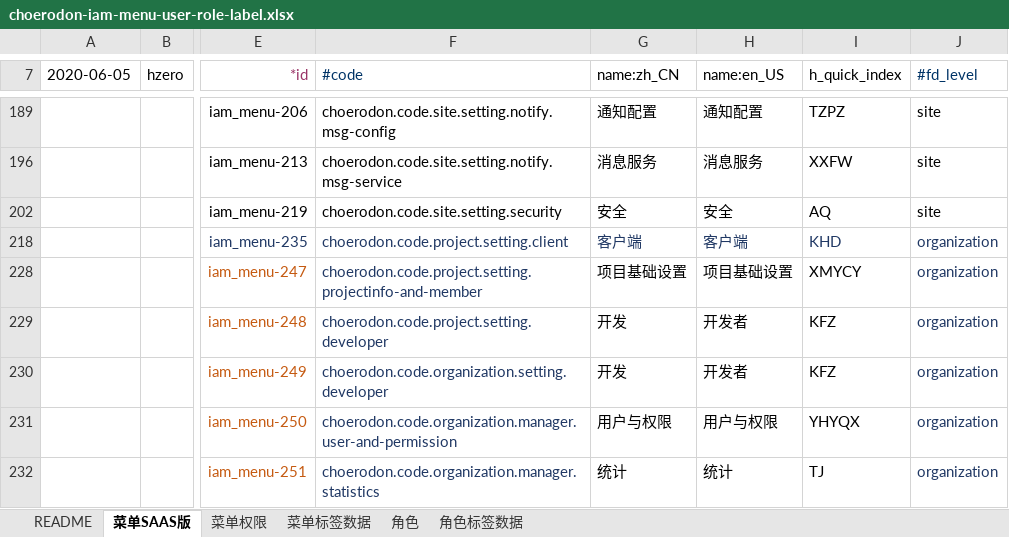
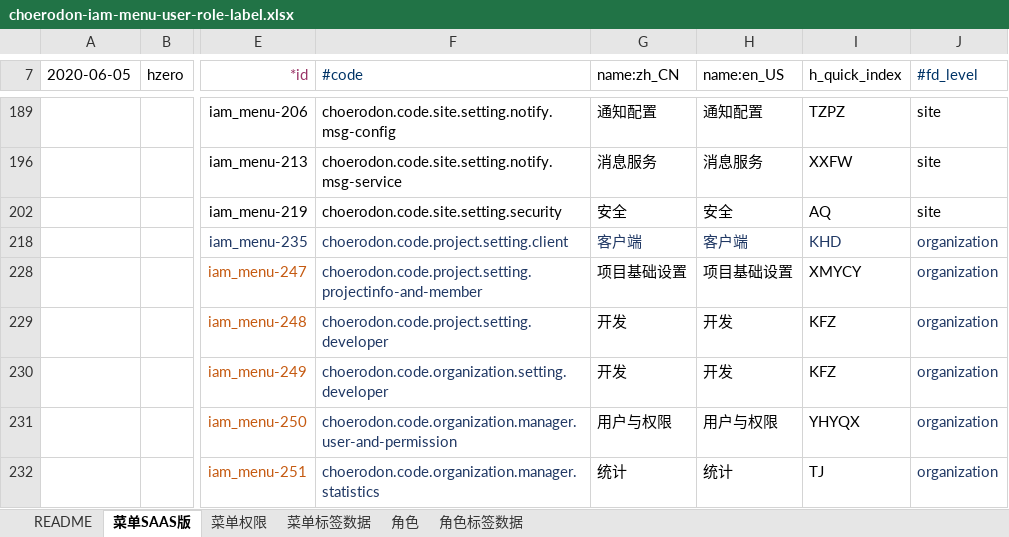
Before and after one commit to open-hand/choerodon-iam, an Excel workbook: src/main/resources/script/db/init-data/hzero_platform/hzero_platform/choerodon-iam-menu-user-role-label.xlsx, sheet 菜单SAAS版, drawn as a sheet; only a part is shown, gaps mark what is left out; values as stored, in another font and other column widths than the file's, no borders; the diff names each change by its address in the sheet, - before the commit and + after, or states it on an @@ line.

Commit message:
[IMP] 修改菜单名称

```diff
--- a/src/main/resources/script/db/init-data/hzero_platform/hzero_platform/choerodon-iam-menu-user-role-label.xlsx (sheet 菜单SAAS版)
+++ b/src/main/resources/script/db/init-data/hzero_platform/hzero_platform/choerodon-iam-menu-user-role-label.xlsx (sheet 菜单SAAS版)
-H229:H230 (name:en_US): 开发者
+H229:H230 (name:en_US): 开发
```
